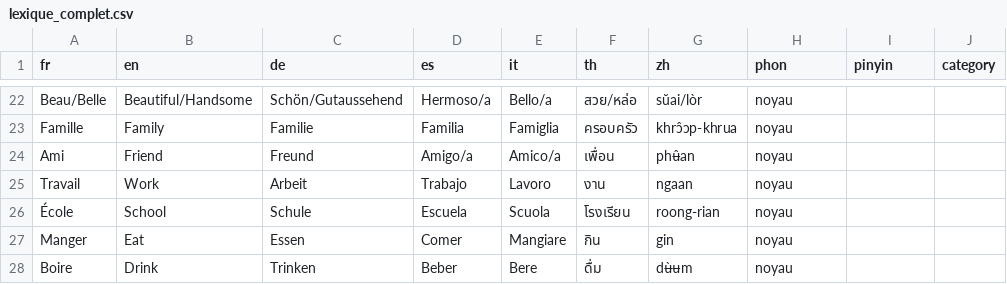
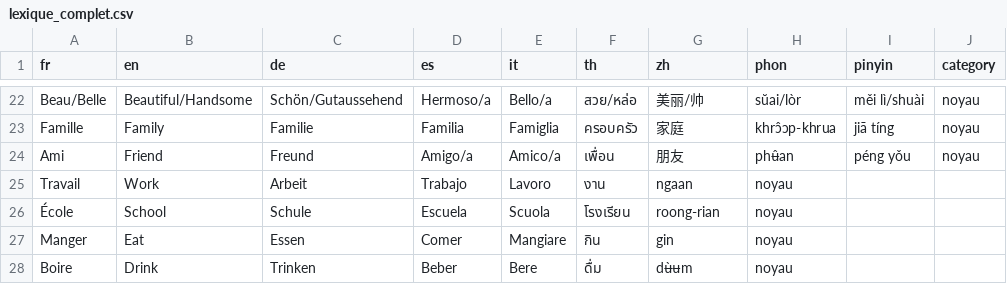
Before and after one commit to michaelgermini/Specialized-Training-Program, a CSV file: lexique_complet.csv, drawn as a sheet; only a part is shown, gaps mark what is left out; the diff covers the shown part only; the diff names each change by its address in the sheet, - before the commit and + after, or states it on an @@ line.

```diff
--- a/lexique_complet.csv
+++ b/lexique_complet.csv
-G22 (zh): sŭai/lòr
+G22 (zh): 美丽/帅
-H22 (phon): noyau
+H22 (phon): sŭai/lòr
-I22 (pinyin): (empty)
+I22 (pinyin): měi lì/shuài
-J22:J24 (category): (empty)
+J22:J24 (category): noyau
-G23 (zh): khrɔ̂ɔp-khrua
+G23 (zh): 家庭
-H23 (phon): noyau
+H23 (phon): khrɔ̂ɔp-khrua
-I23 (pinyin): (empty)
+I23 (pinyin): jiā tíng
-G24 (zh): phʉ̂an
+G24 (zh): 朋友
-H24 (phon): noyau
+H24 (phon): phʉ̂an
-I24 (pinyin): (empty)
+I24 (pinyin): péng yǒu
```
Also changed, not shown: 40 edited cells elsewhere in this file, 2 other files.
